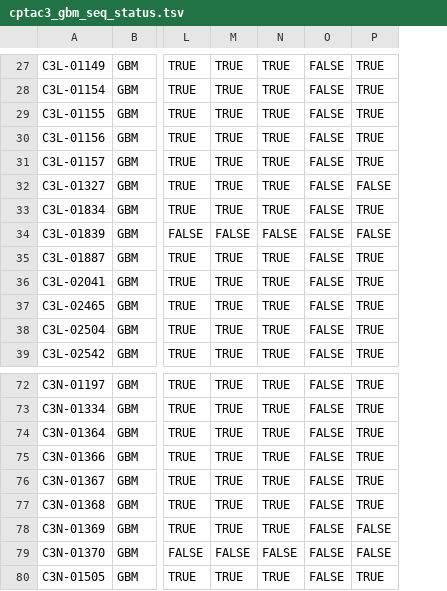
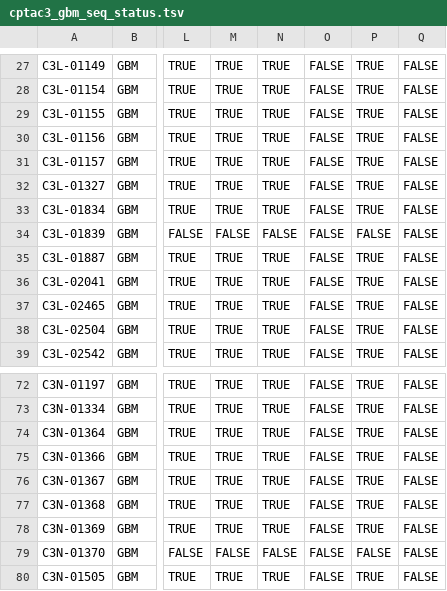
Before and after one commit to ccwang002/cptac3-gbm-analysis, a TSV file: 201907_locate_data/tracked_results/cptac3_gbm_seq_status.tsv, drawn as a sheet; only a part is shown, gaps mark what is left out; the diff covers the shown part only; the diff names each change by its address in the sheet, - before the commit and + after, or states it on an @@ line.

```diff
--- a/201907_locate_data/tracked_results/cptac3_gbm_seq_status.tsv
+++ b/201907_locate_data/tracked_results/cptac3_gbm_seq_status.tsv
+column Q, rows 27-39: all FALSE; rows 72-80: all FALSE
-P32: FALSE
+P32: TRUE
-P78: FALSE
+P78: TRUE
```
Also changed, not shown: 82 edited cells elsewhere in this file, 2 other files.
